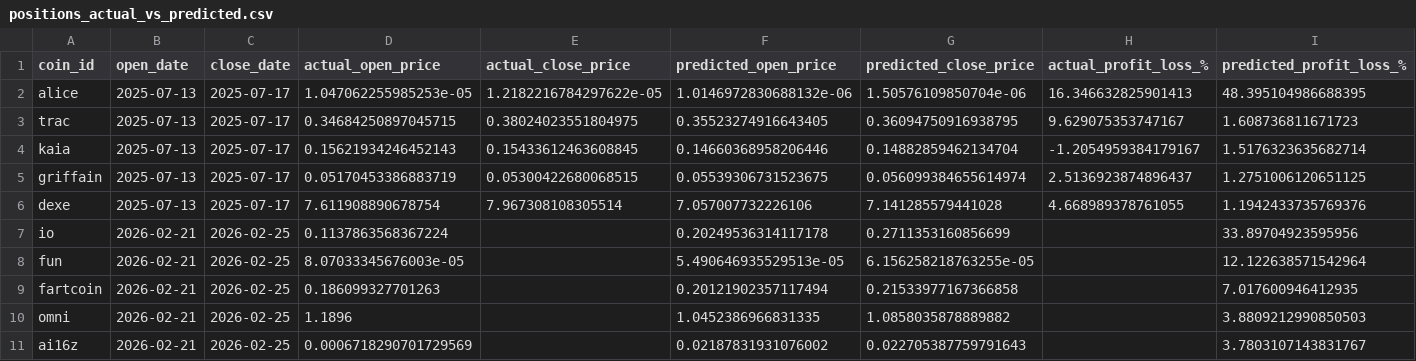
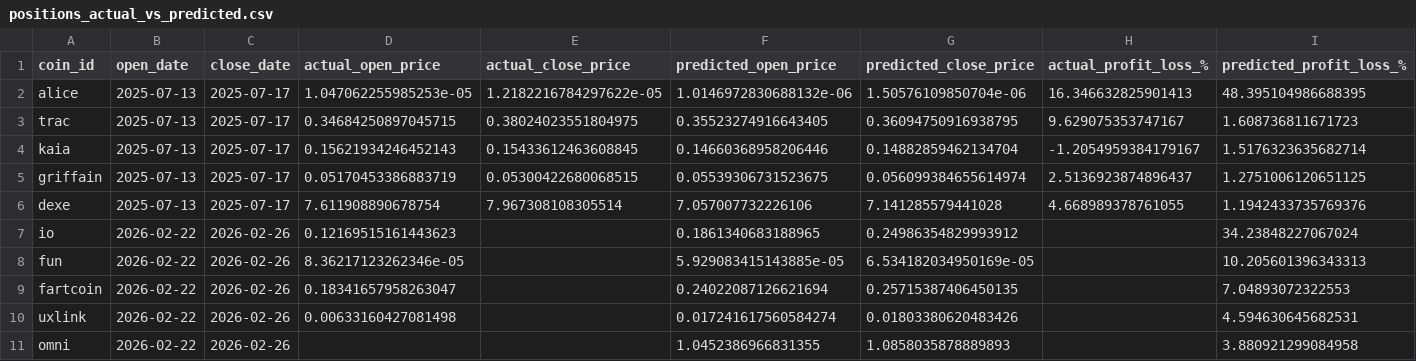
Before and after one commit to tamonashroy/price-prediction-app, a CSV file: positions_actual_vs_predicted.csv, drawn as a sheet.

```diff
--- a/positions_actual_vs_predicted.csv
+++ b/positions_actual_vs_predicted.csv
@@ -6,6 +6,6 @@ griffain,2025-07-13,2025-07-17,0.05170453386883719,0.05300422680068515,0.0553930
 dexe,2025-07-13,2025-07-17,7.611908890678754,7.967308108305514,7.057007732226106,7.141285579441028,4.668989378761055,1.1942433735769376
-io,2026-02-21,2026-02-25,0.1137863568367224,,0.20249536314117178,0.2711353160856699,,33.89704923595956
-fun,2026-02-21,2026-02-25,8.07033345676003e-05,,5.490646935529513e-05,6.156258218763255e-05,,12.122638571542964
-fartcoin,2026-02-21,2026-02-25,0.186099327701263,,0.20121902357117494,0.21533977167366858,,7.017600946412935
-omni,2026-02-21,2026-02-25,1.1896,,1.0452386966831335,1.0858035878889882,,3.8809212990850503
-ai16z,2026-02-21,2026-02-25,0.0006718290701729569,,0.02187831931076002,0.022705387759791643,,3.7803107143831767
+io,2026-02-22,2026-02-26,0.12169515161443623,,0.1861340683188965,0.24986354829993912,,34.23848227067024
+fun,2026-02-22,2026-02-26,8.36217123262346e-05,,5.929083415143885e-05,6.534182034950169e-05,,10.205601396343313
+fartcoin,2026-02-22,2026-02-26,0.18341657958263047,,0.24022087126621694,0.25715387406450135,,7.04893072322553
+uxlink,2026-02-22,2026-02-26,0.00633160427081498,,0.017241617560584274,0.01803380620483426,,4.594630645682531
+omni,2026-02-22,2026-02-26,,,1.0452386966831355,1.0858035878889893,,3.880921299084958
```
Also changed, not shown: batch_5day_predictions.csv, batch_last5_actual_vs_predicted.csv, 2 other files.
